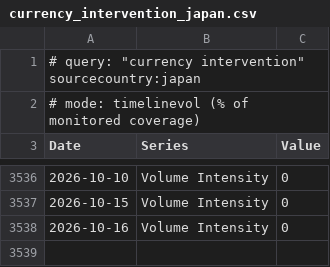
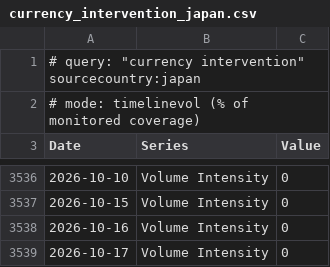
Before and after one commit to olehakengo-svg/fx-ai-trader, a CSV file: data/external/mof_statements/gdelt/currency_intervention_japan.csv, drawn as a sheet; only a part is shown, gaps mark what is left out; the diff names each change by its address in the sheet, - before the commit and + after, or states it on an @@ line.

```diff
--- a/data/external/mof_statements/gdelt/currency_intervention_japan.csv
+++ b/data/external/mof_statements/gdelt/currency_intervention_japan.csv
+row 3539: 2026-10-17 | Volume Intensity | 0
```
Also changed, not shown: data/external/mof_statements/gdelt/yen_intervention.csv.
